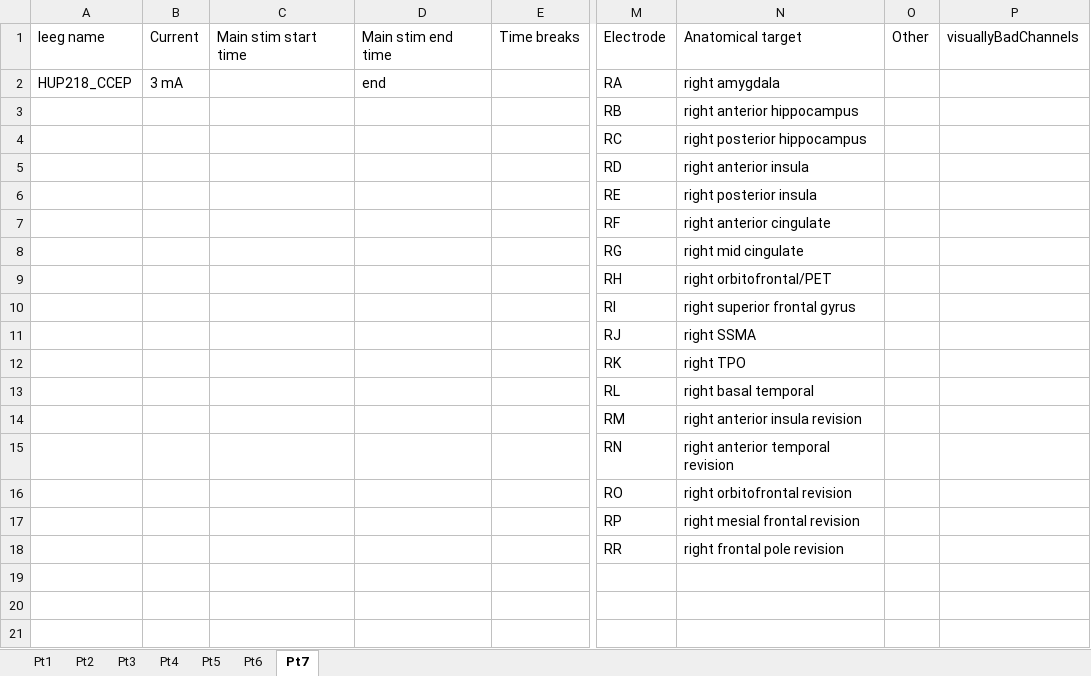
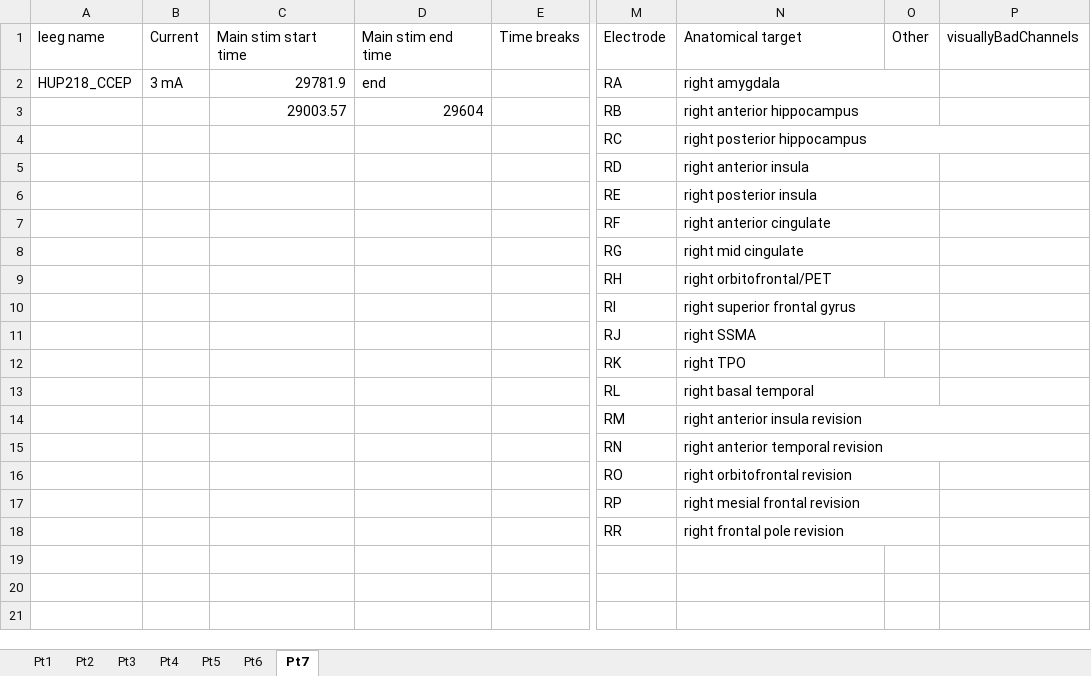
Before and after one commit to erinconrad/CCEPS, an Excel workbook: clinical_info/Stim info.xlsx, sheet Pt7, drawn as a sheet; only a part is shown, gaps mark what is left out; values as stored, in another font and other column widths than the file's, no borders; the diff names each change by its address in the sheet, - before the commit and + after, or states it on an @@ line.

```diff
--- a/clinical_info/Stim info.xlsx (sheet Pt7)
+++ b/clinical_info/Stim info.xlsx (sheet Pt7)
-C2: (empty)
+C2: 29781.9
+N2:O2 merged
-C3: (empty)
+C3: 29003.57
-D3: (empty)
+D3: 29604
+N3:O3 merged
+N4:P4 merged
+N5:O5 merged
+N6:O6 merged
+N7:O7 merged
+N8:O8 merged
+N9:O9 merged
+N10:O10 merged
+N13:O13 merged
+N14:P14 merged
+N15:P15 merged
+N16:O16 merged
+N17:O17 merged
+N18:O18 merged
```
Also changed, not shown: sheet Pt5, 3 other files.
